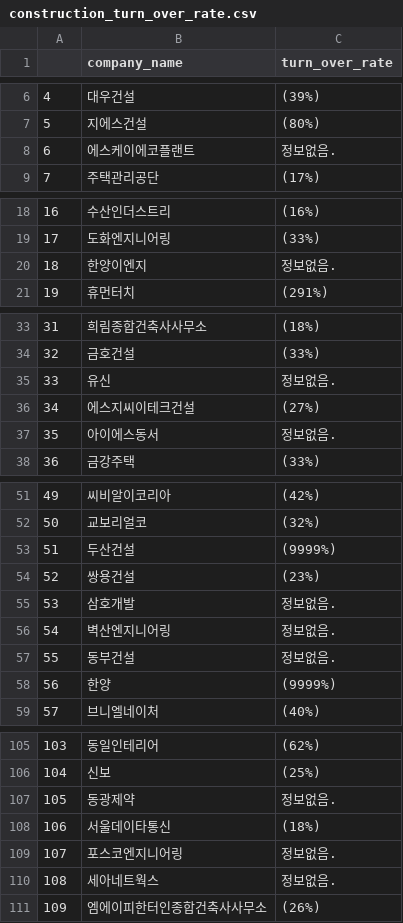
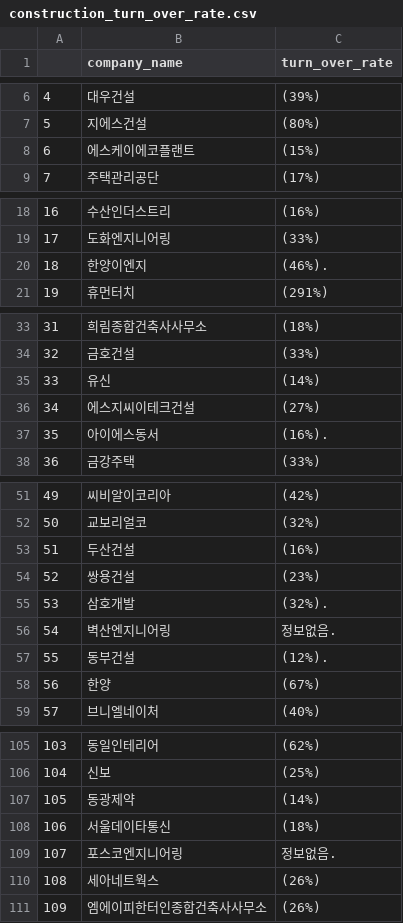
Before and after one commit to Sue-HyeongLee/SCAICO_turnover_rate, a CSV file: input/turn_over_rate/construction_turn_over_rate.csv, drawn as a sheet; only a part is shown, gaps mark what is left out; the diff covers the shown part only.

Commit message:
Update construction_turn_over_rate.csv
9999 no_info done.

```diff
--- a/input/turn_over_rate/construction_turn_over_rate.csv
+++ b/input/turn_over_rate/construction_turn_over_rate.csv
@@ -7,3 +7,3 @@
 5,지에스건설,(80%)
-6,에스케이에코플랜트,정보없음.
+6,에스케이에코플랜트,(15%)
 7,주택관리공단,(17%)
@@ -19,3 +19,3 @@
 17,도화엔지니어링,(33%)
-18,한양이엔지,정보없음.
+18,한양이엔지,(46%).
 19,휴먼터치,(291%)
@@ -34,5 +34,5 @@
 32,금호건설,(33%)
-33,유신,정보없음.
+33,유신,(14%)
 34,에스지씨이테크건설,(27%)
-35,아이에스동서,정보없음.
+35,아이에스동서,(16%).
 36,금강주택,(33%)
@@ -52,8 +52,8 @@
 50,교보리얼코,(32%)
-51,두산건설,(9999%)
+51,두산건설,(16%)
 52,쌍용건설,(23%)
-53,삼호개발,정보없음.
+53,삼호개발,(32%).
 54,벽산엔지니어링,정보없음.
-55,동부건설,정보없음.
-56,한양,(9999%)
+55,동부건설,(12%).
+56,한양,(67%)
 57,브니엘네이처,(40%)
@@ -106,6 +106,6 @@
 104,신보,(25%)
-105,동광제약,정보없음.
+105,동광제약,(14%)
 106,서울데이타통신,(18%)
 107,포스코엔지니어링,정보없음.
-108,세아네트웍스,정보없음.
+108,세아네트웍스,(26%)
 109,엠에이피한터인종합건축사사무소,(26%)
```
Also changed, not shown: 4 edited cells elsewhere in this file.
